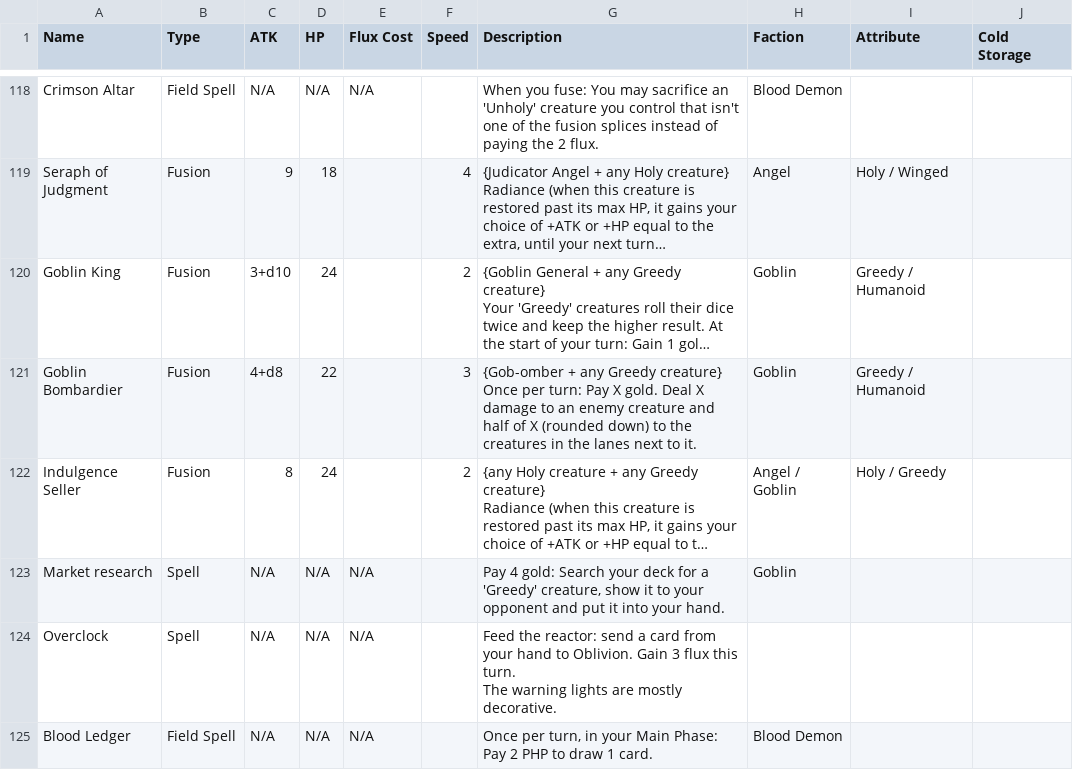
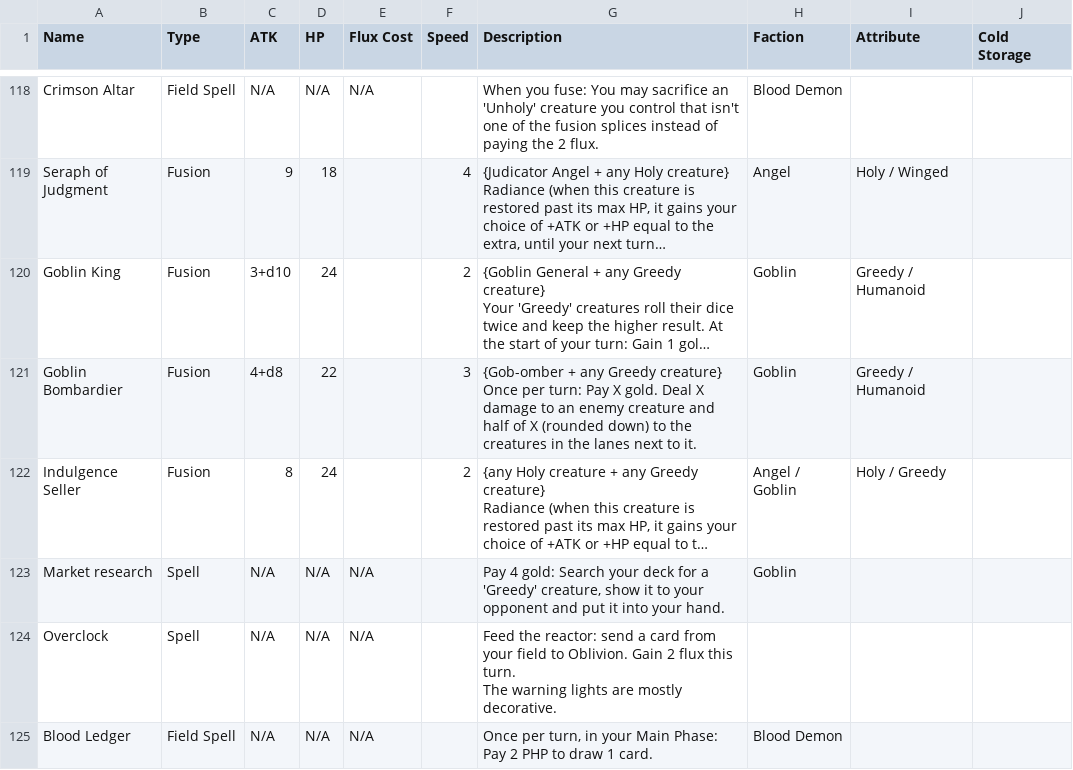
Before and after one commit to kleinstein-stack/fusion-fuckery, a CSV file: saves/Base set - Fusion Fuckery - v6.csv, drawn as a sheet; only a part is shown, gaps mark what is left out; long unchanged cells end in …; the diff names each change by its address in the sheet, - before the commit and + after, or states it on an @@ line.

```diff
--- a/saves/Base set - Fusion Fuckery - v6.csv
+++ b/saves/Base set - Fusion Fuckery - v6.csv
-G124 (Description): …from your hand to Oblivion. Gain 3 flux this…
+G124 (Description): …from your field to Oblivion. Gain 2 flux this…
```
Also changed, not shown: 1 other file.
